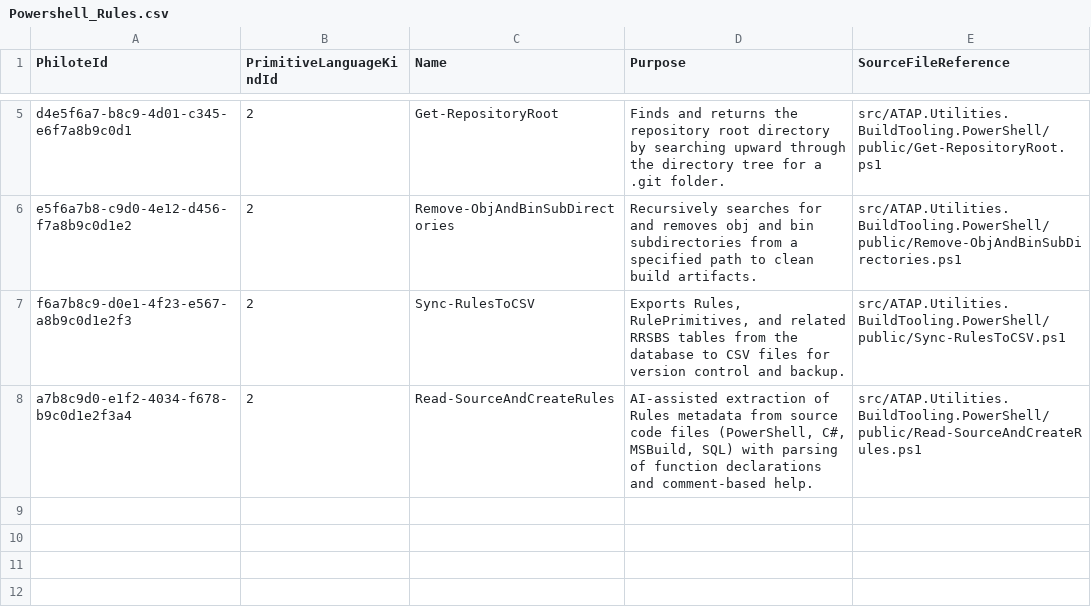
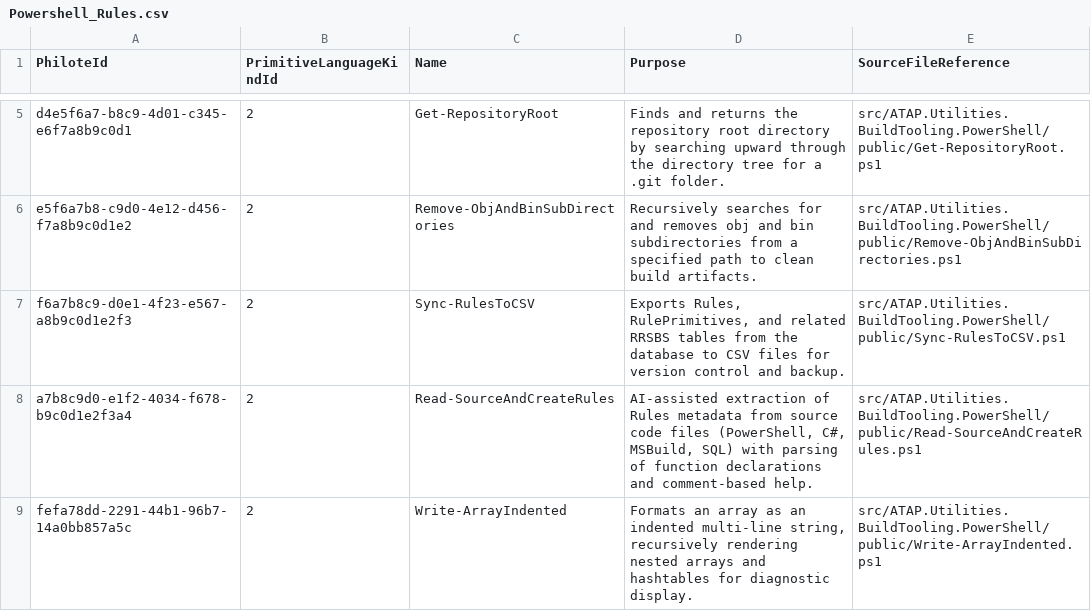
Before and after one commit to BillHertzing/ATAP.Utilities, a CSV file: Database/Flyway/Data/Powershell_Rules.csv, drawn as a sheet; only a part is shown, gaps mark what is left out; the diff names each change by its address in the sheet, - before the commit and + after, or states it on an @@ line.

```diff
--- a/Database/Flyway/Data/Powershell_Rules.csv
+++ b/Database/Flyway/Data/Powershell_Rules.csv
+row 9: fefa78dd-2291-44b1-96b7-14a0bb857a5c | 2 | Write-ArrayIndented | Formats an array as an indented multi-line string, recursively rendering nested arrays and hashtables for diagnostic display. | src/ATAP.Utilities.BuildTooling.PowerShell/public/Write-ArrayIndented.ps1
```
Also changed, not shown: Database/Flyway/Data/Path_InstantiationBindings.csv, Database/Flyway/Data/Path_Instantiations.csv, 8 other files.
